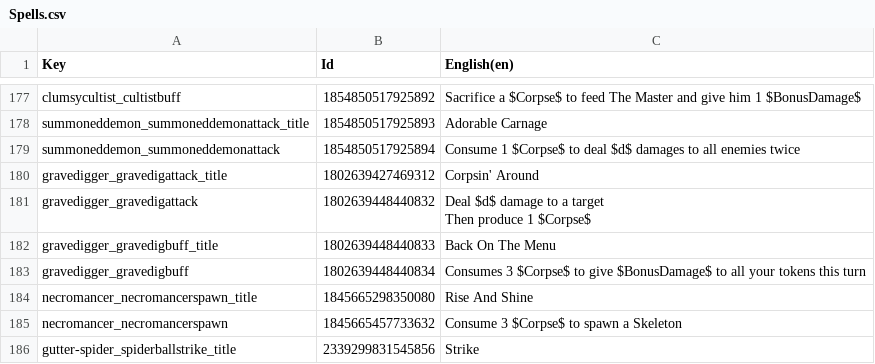
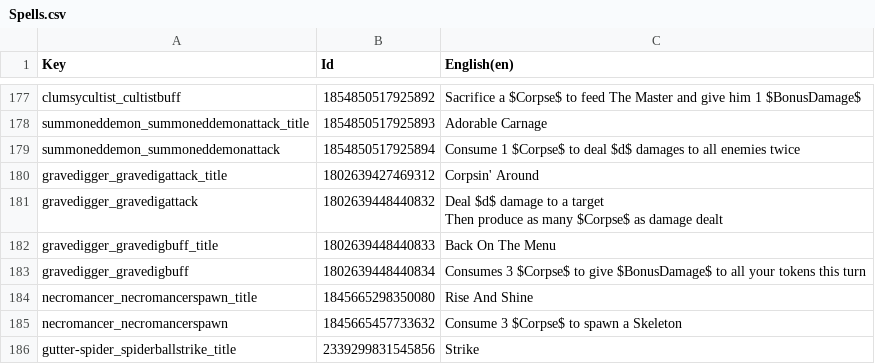
Before and after one commit to Toupak/Card-Roguelike, a CSV file: Assets/Localization/Spells.csv, drawn as a sheet; only a part is shown, gaps mark what is left out; the diff names each change by its address in the sheet, - before the commit and + after, or states it on an @@ line.

Commit message:
update GraveDigger spell

```diff
--- a/Assets/Localization/Spells.csv
+++ b/Assets/Localization/Spells.csv
-C181 (English(en)): …Then produce 1 $Corpse$
+C181 (English(en)): …Then produce as many $Corpse$ as damage dealt
```
Also changed, not shown: 4 other files.
